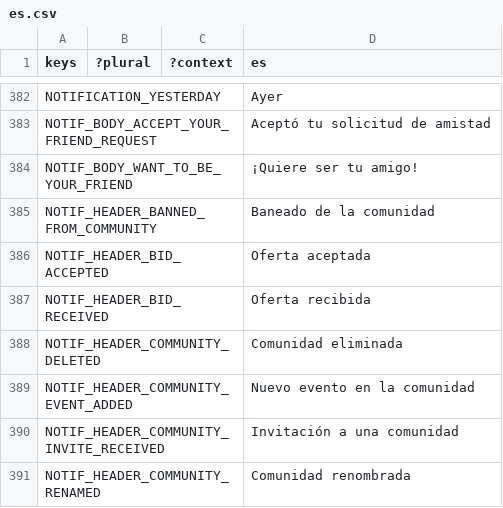
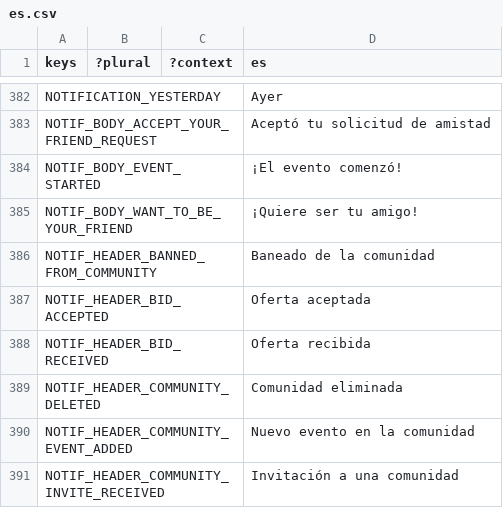
Before and after one commit to decentraland/godot-explorer, a CSV file: godot/locale/es.csv, drawn as a sheet; only a part is shown, gaps mark what is left out; the shorter side is filled out with more unchanged rows; the diff names each change by its address in the sheet, - before the commit and + after, or states it on an @@ line.

Commit message:
feat(notifications): event name as title + fixed body, per-type title colors, emoji-capable titles, 24px list bottom margin

```diff
--- a/godot/locale/es.csv
+++ b/godot/locale/es.csv
+row 384: NOTIF_BODY_EVENT_STARTED |  |  | ¡El evento comenzó!
```
Also changed, not shown: godot/locale/en.csv, godot/locale/pt_BR.csv, 3 other files.
